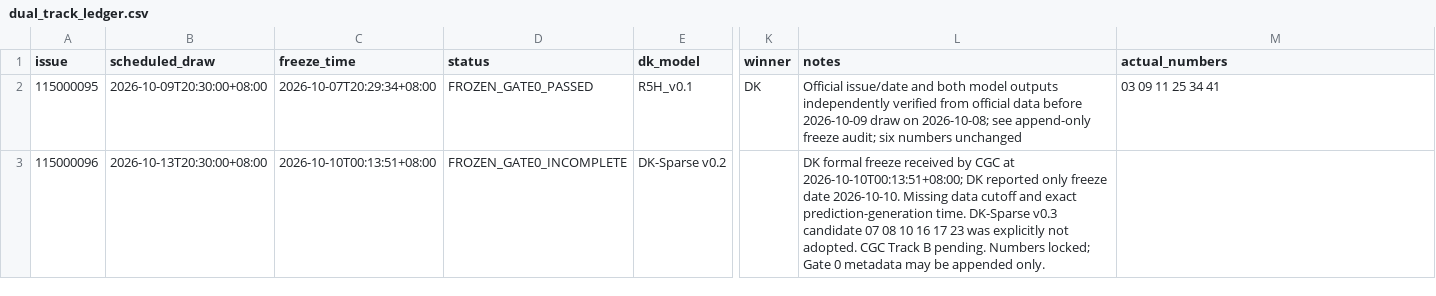
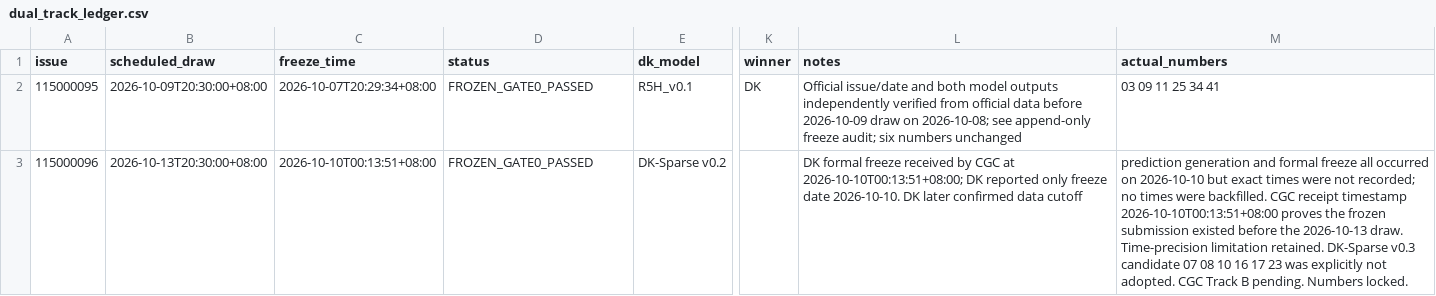
Before and after one commit to wagram0958/stock-project, a CSV file: CGC-DK-Lab/reports/dual_track_ledger.csv, drawn as a sheet; only a part is shown, gaps mark what is left out; the diff names each change by its address in the sheet, - before the commit and + after, or states it on an @@ line.

Commit message:
Mark DK 115000096 Gate 0 passed with timing precision caveat

```diff
--- a/CGC-DK-Lab/reports/dual_track_ledger.csv
+++ b/CGC-DK-Lab/reports/dual_track_ledger.csv
-D3 (status): FROZEN_GATE0_INCOMPLETE
+D3 (status): FROZEN_GATE0_PASSED
-L3 (notes): …date 2026-10-10. Missing data cutoff and exact prediction-generation time. DK-Sparse v0.3 candidate 07 08 10 16 17 23 was explicitly not adopted. CGC Track B pending. Numbers locked; Gate 0 metadata may be appended only.
+L3 (notes): …date 2026-10-10. DK later confirmed data cutoff
-M3 (actual_numbers): (empty)
+M3 (actual_numbers): prediction generation and formal freeze all occurred on 2026-10-10 but exact times were not recorded; no times were backfilled. CGC receipt timestamp 2026-10-10T00:13:51+08:00 proves the frozen submission existed before the 2026-10-13 draw. Time-precision limitation retained. DK-Sparse v0.3 candidate 07 08 10 16 17 23 was explicitly not adopted. CGC Track B pending. Numbers locked.
```
